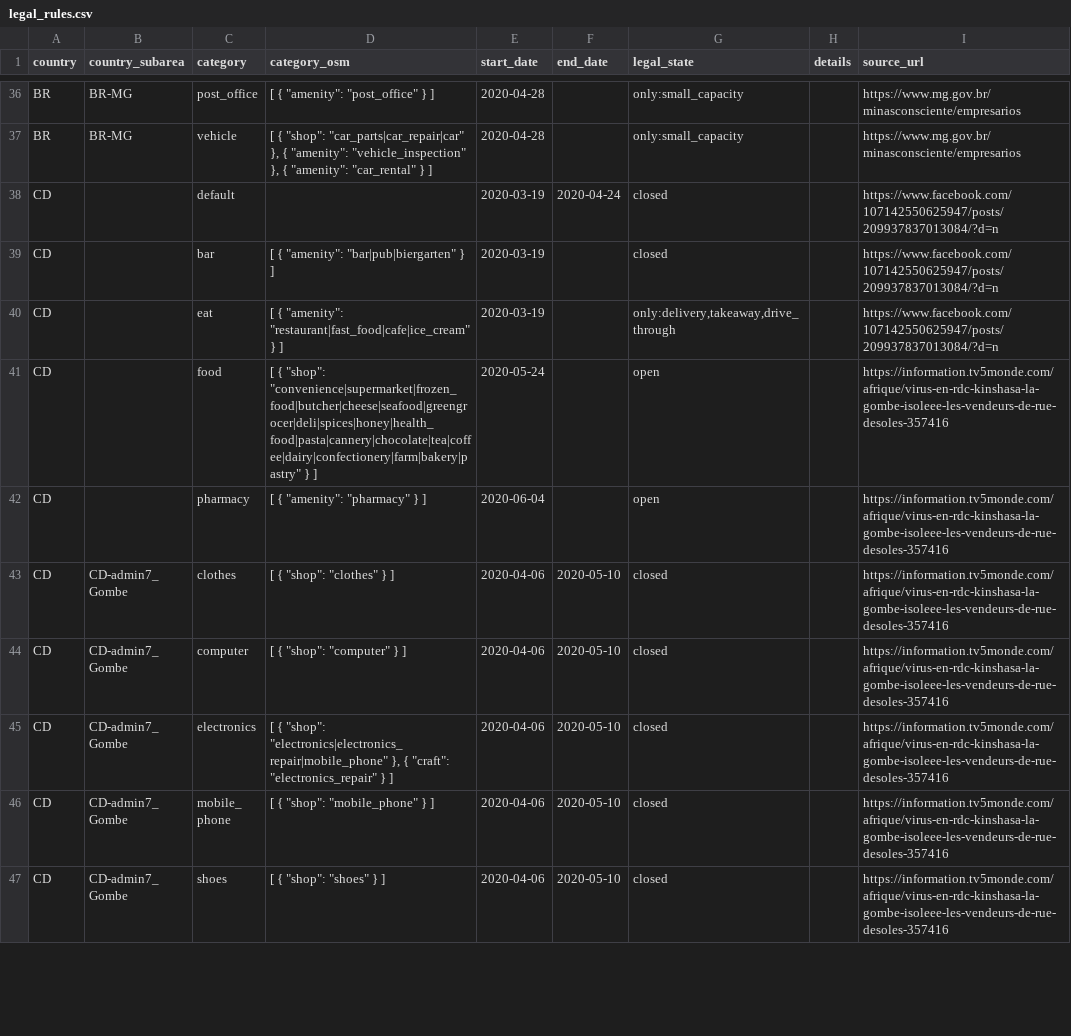
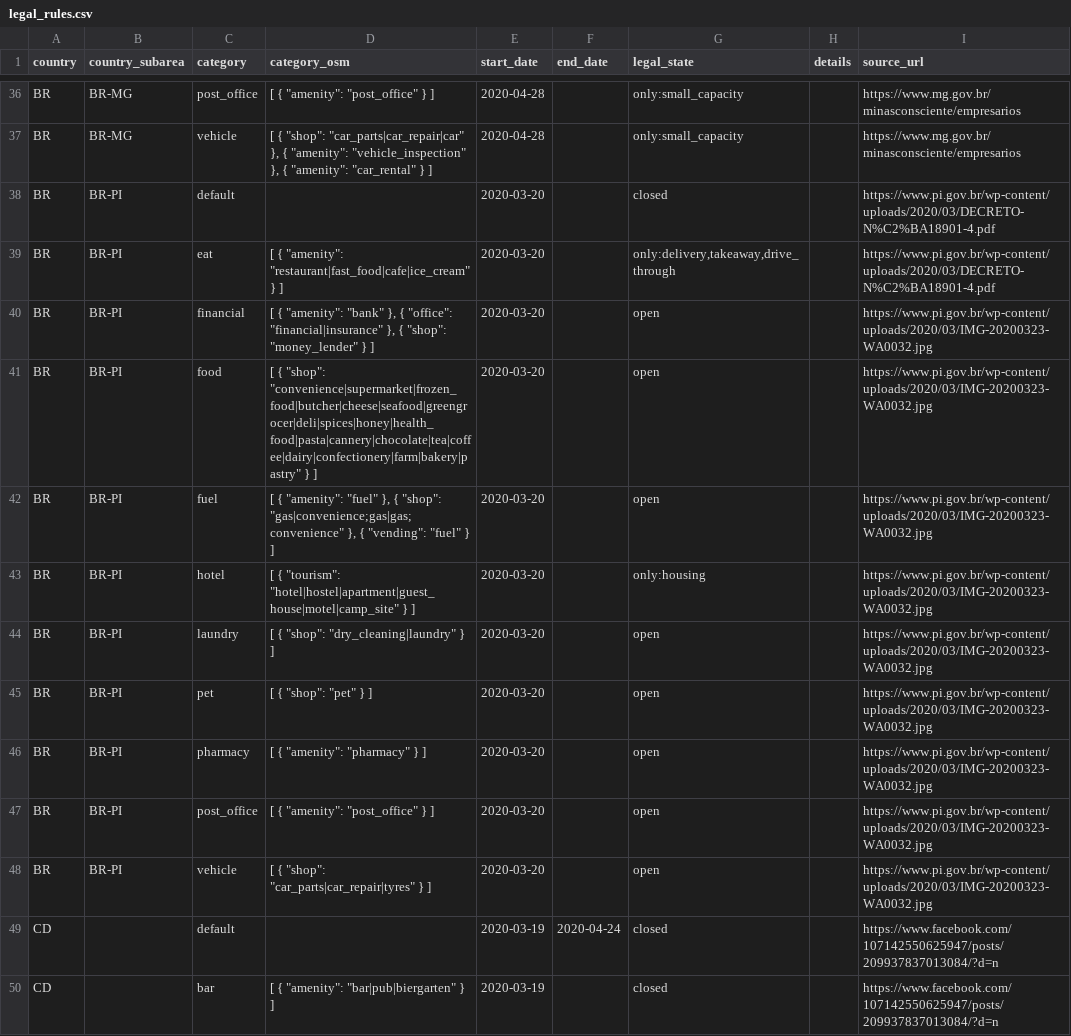
Before and after one commit to caresteouvert/Covid_enseignes, a CSV file: legal_rules.csv, drawn as a sheet; only a part is shown, gaps mark what is left out; the shorter side is filled out with more unchanged rows; the diff names each change by its address in the sheet, - before the commit and + after, or states it on an @@ line.

Commit message:
Add legal rules for Brazil, state of Piaui

```diff
--- a/legal_rules.csv
+++ b/legal_rules.csv
+row 38: BR | BR-PI | default |  | 2020-03-20 |  | closed |  | https://www.pi.gov.br/wp-content/uploads/2020/03/DECRETO-N%C2%BA18901-4.pdf
+row 39: BR | BR-PI | eat | [ { "amenity": "restaurant|fast_food|cafe|ice_cream" } ] | 2020-03-20 |  | only:delivery,takeaway,drive_through |  | https://www.pi.gov.br/wp-content/uploads/2020/03/DECRETO-N%C2%BA18901-4.pdf
+row 40: BR | BR-PI | financial | [ { "amenity": "bank" }, { "office": "financial|insurance" }, { "shop": "money_lender" } ] | 2020-03-20 |  | open |  | https://www.pi.gov.br/wp-content/uploads/2020/03/IMG-20200323-WA0032.jpg
+row 41: BR | BR-PI | food | [ { "shop": "convenience|supermarket|frozen_food|butcher|cheese|seafood|greengrocer|deli|spices|honey|health_food|pasta|cannery|chocolate|tea|coffee|dairy|confectionery|farm|bakery|pastry" } ] | 2020-03-20 |  | open |  | https://www.pi.gov.br/wp-content/uploads/2020/03/IMG-20200323-WA0032.jpg
+row 42: BR | BR-PI | fuel | [ { "amenity": "fuel" }, { "shop": "gas|convenience;gas|gas;convenience" }, { "vending": "fuel" } ] | 2020-03-20 |  | open |  | https://www.pi.gov.br/wp-content/uploads/2020/03/IMG-20200323-WA0032.jpg
+row 43: BR | BR-PI | hotel | [ { "tourism": "hotel|hostel|apartment|guest_house|motel|camp_site" } ] | 2020-03-20 |  | only:housing |  | https://www.pi.gov.br/wp-content/uploads/2020/03/IMG-20200323-WA0032.jpg
+row 44: BR | BR-PI | laundry | [ { "shop": "dry_cleaning|laundry" } ] | 2020-03-20 |  | open |  | https://www.pi.gov.br/wp-content/uploads/2020/03/IMG-20200323-WA0032.jpg
+row 45: BR | BR-PI | pet | [ { "shop": "pet" } ] | 2020-03-20 |  | open |  | https://www.pi.gov.br/wp-content/uploads/2020/03/IMG-20200323-WA0032.jpg
+row 46: BR | BR-PI | pharmacy | [ { "amenity": "pharmacy" } ] | 2020-03-20 |  | open |  | https://www.pi.gov.br/wp-content/uploads/2020/03/IMG-20200323-WA0032.jpg
+row 47: BR | BR-PI | post_office | [ { "amenity": "post_office" } ] | 2020-03-20 |  | open |  | https://www.pi.gov.br/wp-content/uploads/2020/03/IMG-20200323-WA0032.jpg
+row 48: BR | BR-PI | vehicle | [ { "shop": "car_parts|car_repair|tyres" } ] | 2020-03-20 |  | open |  | https://www.pi.gov.br/wp-content/uploads/2020/03/IMG-20200323-WA0032.jpg
```
